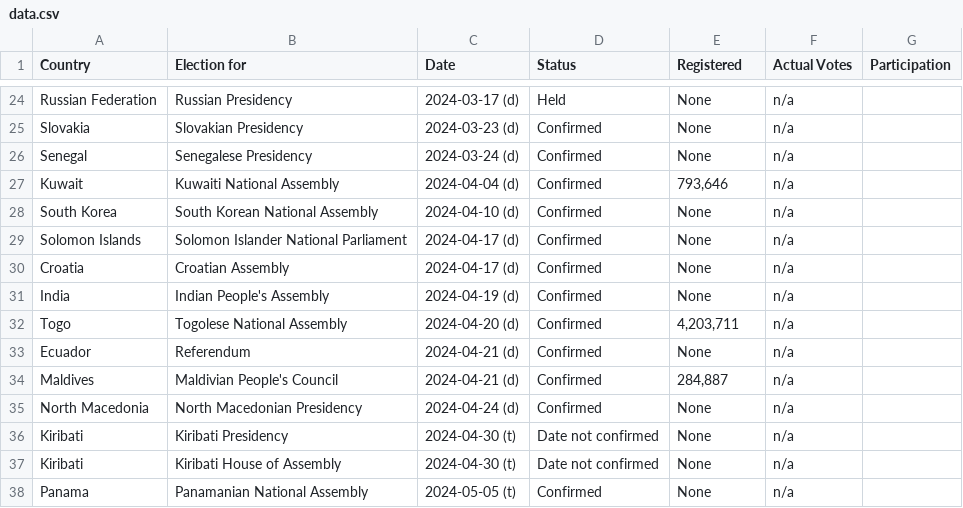
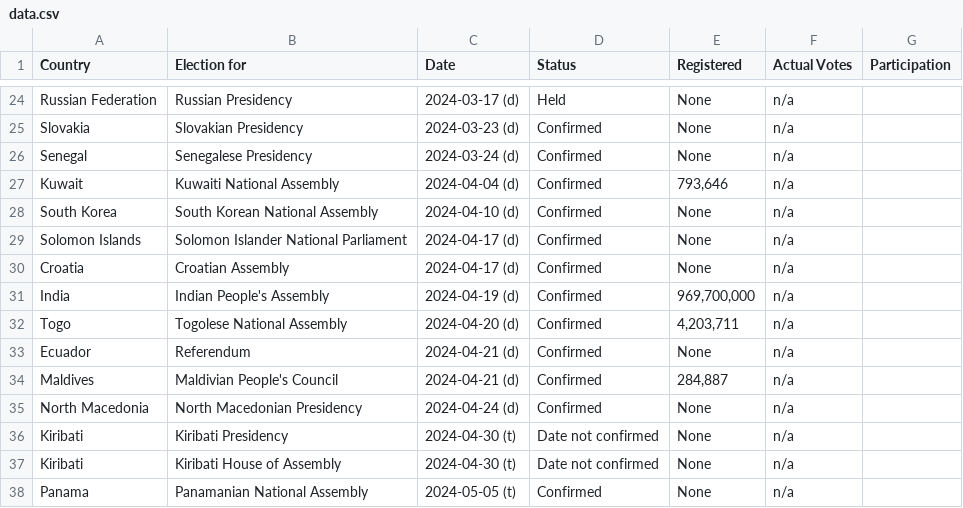
Before and after one commit to katrventura/elections-scraper, a CSV file: data.csv, drawn as a sheet; only a part is shown, gaps mark what is left out.

```diff
--- a/data.csv
+++ b/data.csv
@@ -41,3 +41,3 @@ Solomon Islands,Solomon Islander National Parliament,2024-04-17 (d),Confirmed,No
 Croatia,Croatian Assembly,2024-04-17 (d),Confirmed,None,n/a,
-India,Indian People's Assembly,2024-04-19 (d),Confirmed,None,n/a,
+India,Indian People's Assembly,2024-04-19 (d),Confirmed,"969,700,000",n/a,
 Togo,Togolese National Assembly,2024-04-20 (d),Confirmed,"4,203,711",n/a,
```
